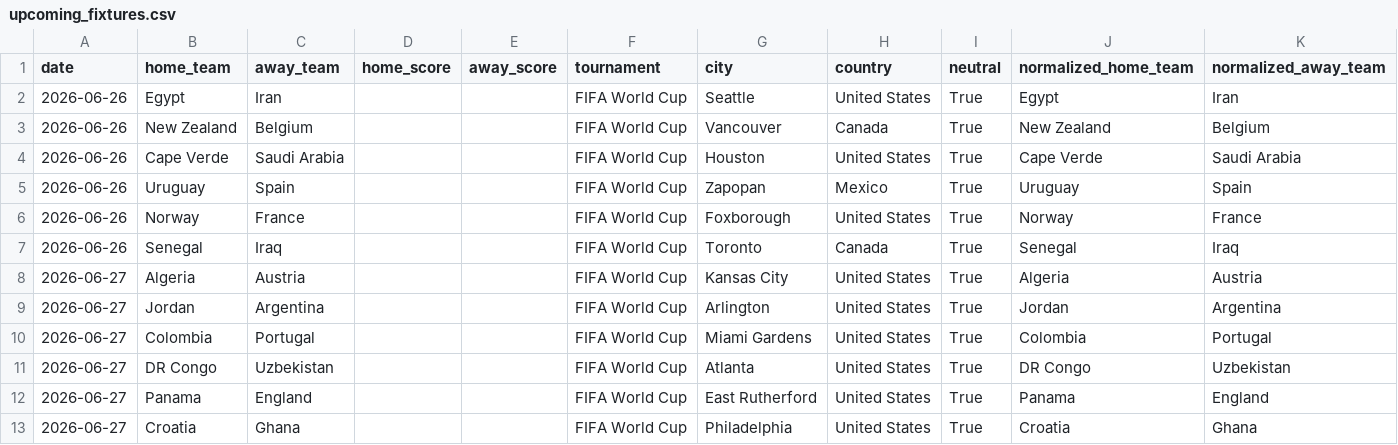
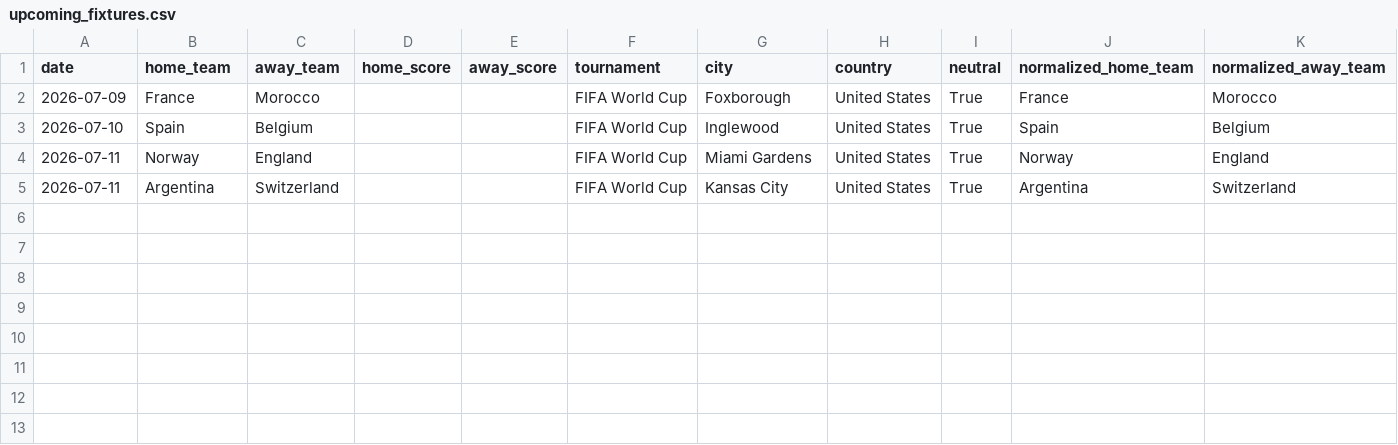
Before and after one commit to hs98012/worldcup-predictor, a CSV file: data/processed/upcoming_fixtures.csv, drawn as a sheet.

```diff
--- a/data/processed/upcoming_fixtures.csv
+++ b/data/processed/upcoming_fixtures.csv
@@ -1,13 +1,5 @@
 date,home_team,away_team,home_score,away_score,tournament,city,country,neutral,normalized_home_team,normalized_away_team
-2026-06-26,Egypt,Iran,,,FIFA World Cup,Seattle,United States,True,Egypt,Iran
-2026-06-26,New Zealand,Belgium,,,FIFA World Cup,Vancouver,Canada,True,New Zealand,Belgium
-2026-06-26,Cape Verde,Saudi Arabia,,,FIFA World Cup,Houston,United States,True,Cape Verde,Saudi Arabia
-2026-06-26,Uruguay,Spain,,,FIFA World Cup,Zapopan,Mexico,True,Uruguay,Spain
-2026-06-26,Norway,France,,,FIFA World Cup,Foxborough,United States,True,Norway,France
-2026-06-26,Senegal,Iraq,,,FIFA World Cup,Toronto,Canada,True,Senegal,Iraq
-2026-06-27,Algeria,Austria,,,FIFA World Cup,Kansas City,United States,True,Algeria,Austria
-2026-06-27,Jordan,Argentina,,,FIFA World Cup,Arlington,United States,True,Jordan,Argentina
-2026-06-27,Colombia,Portugal,,,FIFA World Cup,Miami Gardens,United States,True,Colombia,Portugal
-2026-06-27,DR Congo,Uzbekistan,,,FIFA World Cup,Atlanta,United States,True,DR Congo,Uzbekistan
-2026-06-27,Panama,England,,,FIFA World Cup,East Rutherford,United States,True,Panama,England
-2026-06-27,Croatia,Ghana,,,FIFA World Cup,Philadelphia,United States,True,Croatia,Ghana
+2026-07-09,France,Morocco,,,FIFA World Cup,Foxborough,United States,True,France,Morocco
+2026-07-10,Spain,Belgium,,,FIFA World Cup,Inglewood,United States,True,Spain,Belgium
+2026-07-11,Norway,England,,,FIFA World Cup,Miami Gardens,United States,True,Norway,England
+2026-07-11,Argentina,Switzerland,,,FIFA World Cup,Kansas City,United States,True,Argentina,Switzerland
```
Also changed, not shown: 32 other files.
